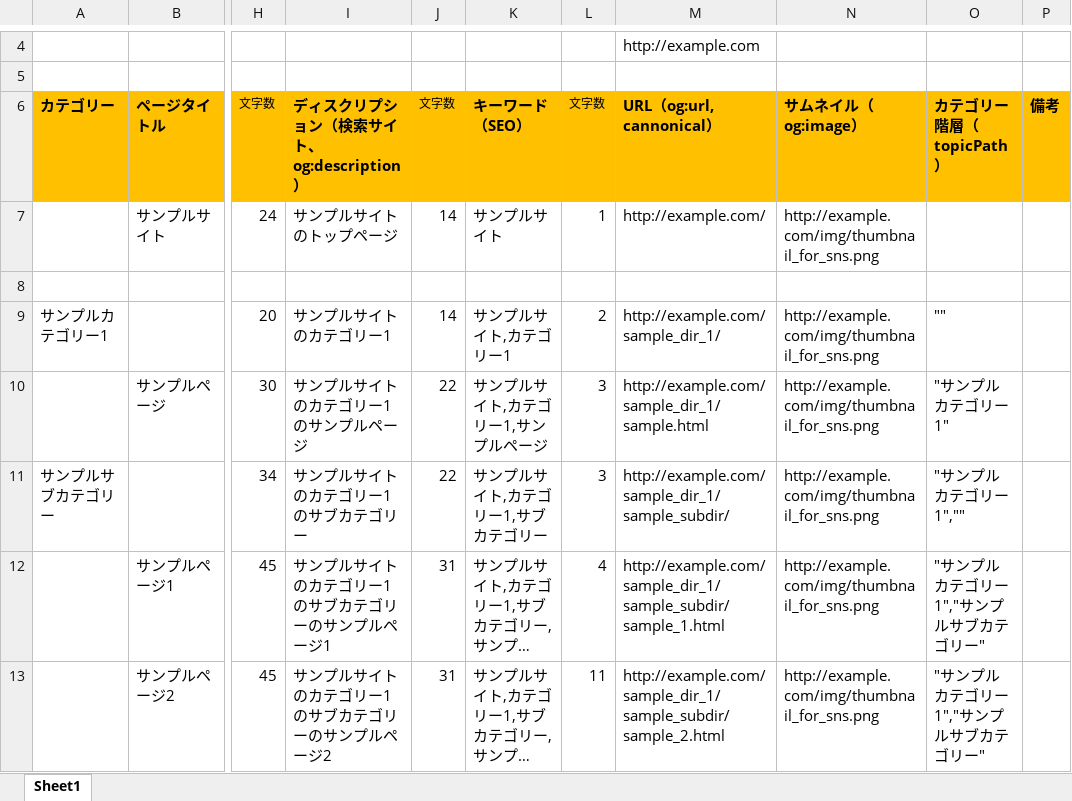
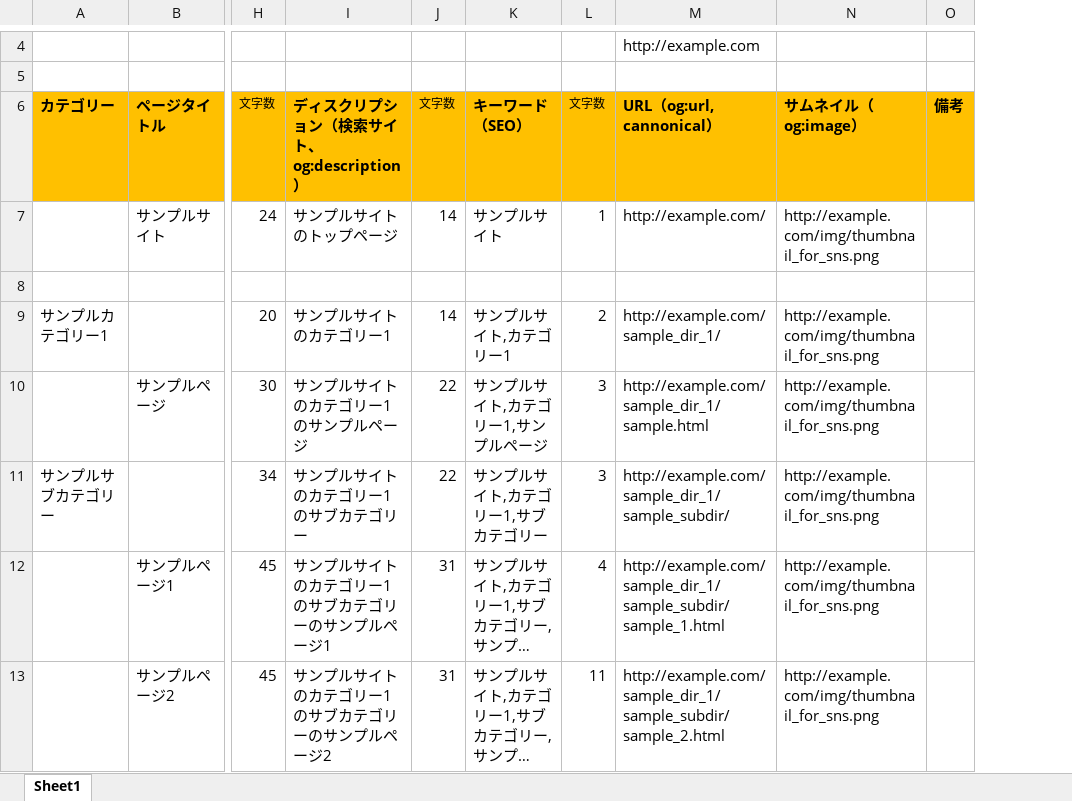
Before and after one commit to daikiueda/grunt-meta-excel, an Excel workbook: sample/sitemap.xlsm, sheet Sheet1, drawn as a sheet; only a part is shown, gaps mark what is left out; long unchanged cells end in …; values as stored, in another font and other column widths than the file's, no borders; conditional formats not drawn; the diff names each change by its address in the sheet, - before the commit and + after, or states it on an @@ line.

Commit message:
親階層名の配列を取り下げ。JSで取得するほうが良さそう。 ※関数は標準モジュールに残している。

```diff
--- a/sample/sitemap.xlsm (sheet Sheet1)
+++ b/sample/sitemap.xlsm (sheet Sheet1)
-column O (カテゴリー階層（topicPath）), rows 9-13: "" | "サンプルカテゴリー1" | "サンプルカテゴリー1","" | "サンプルカテゴリー1","サンプルサブカテゴリー" | "サンプルカテゴリー1","サンプルサブカテゴリー"
```
